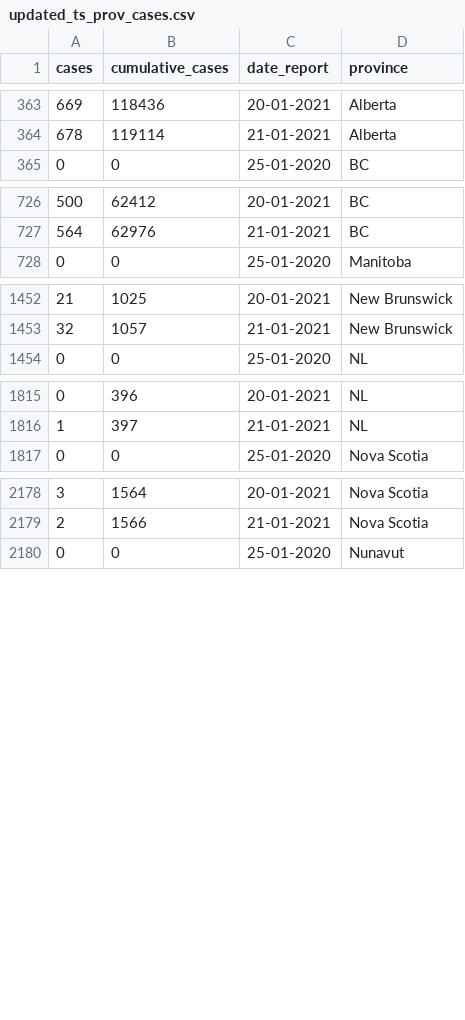
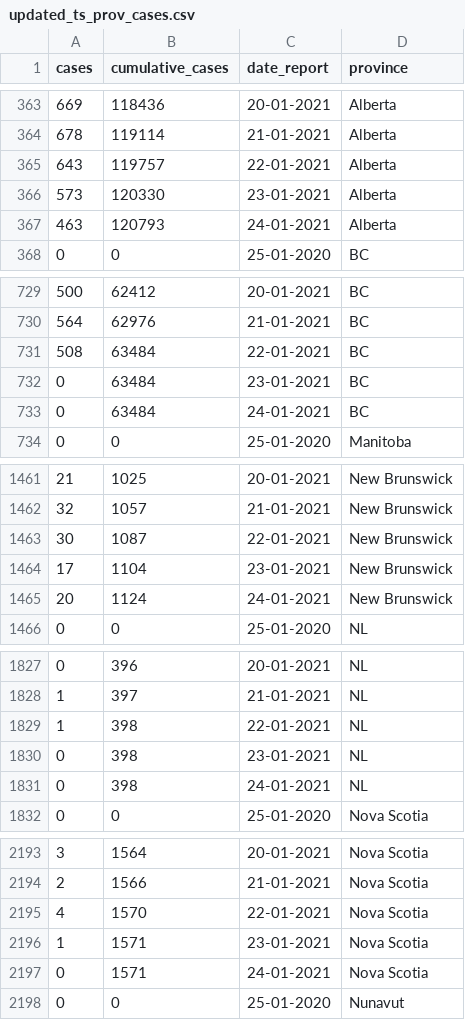
Before and after one commit to jerchiury/covid_analysis, a CSV file: updated_ts_prov_cases.csv, drawn as a sheet; only a part is shown, gaps mark what is left out; the diff covers the shown part only; the diff names each change by its address in the sheet, - before the commit and + after, or states it on an @@ line.

```diff
--- a/updated_ts_prov_cases.csv
+++ b/updated_ts_prov_cases.csv
+row 365: 643 | 119757 | 22-01-2021 | Alberta
+row 366: 573 | 120330 | 23-01-2021 | Alberta
+row 367: 463 | 120793 | 24-01-2021 | Alberta
+row 731: 508 | 63484 | 22-01-2021 | BC
+row 732: 0 | 63484 | 23-01-2021 | BC
+row 733: 0 | 63484 | 24-01-2021 | BC
+row 1463: 30 | 1087 | 22-01-2021 | New Brunswick
+row 1464: 17 | 1104 | 23-01-2021 | New Brunswick
+row 1465: 20 | 1124 | 24-01-2021 | New Brunswick
+row 1829: 1 | 398 | 22-01-2021 | NL
+row 1830: 0 | 398 | 23-01-2021 | NL
+row 1831: 0 | 398 | 24-01-2021 | NL
+row 2195: 4 | 1570 | 22-01-2021 | Nova Scotia
+row 2196: 1 | 1571 | 23-01-2021 | Nova Scotia
+row 2197: 0 | 1571 | 24-01-2021 | Nova Scotia
```
Also changed, not shown: 27 added rows and 14 edited cells elsewhere in this file, updated_ts_prov_active.csv, updated_ts_prov_avaccine.csv, 18 other files.
